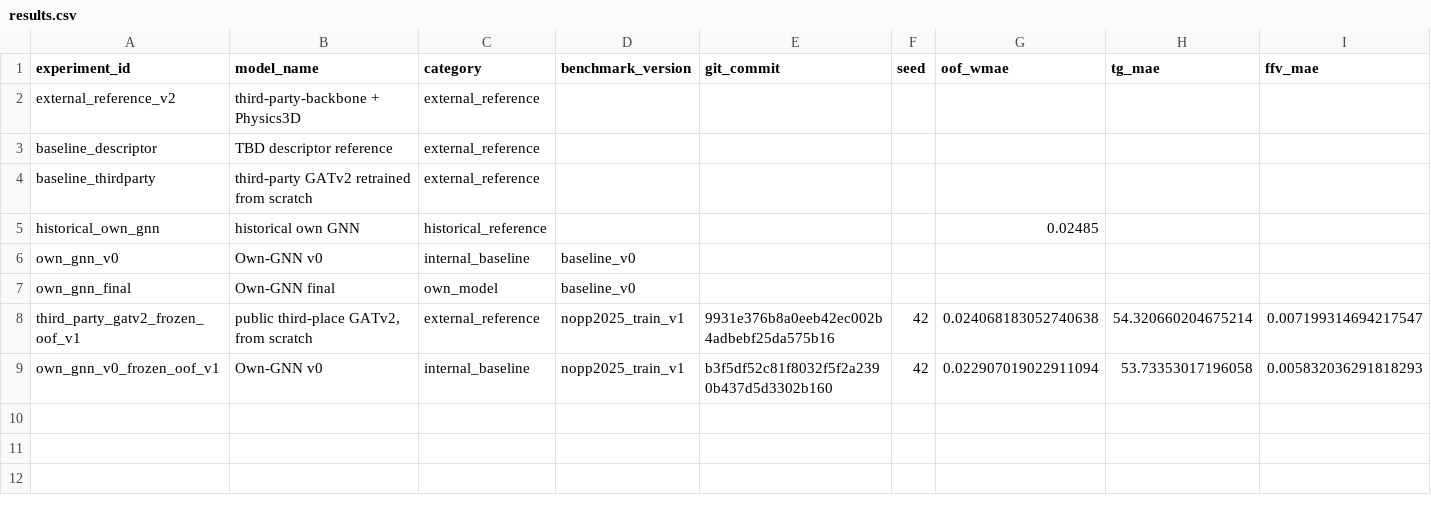
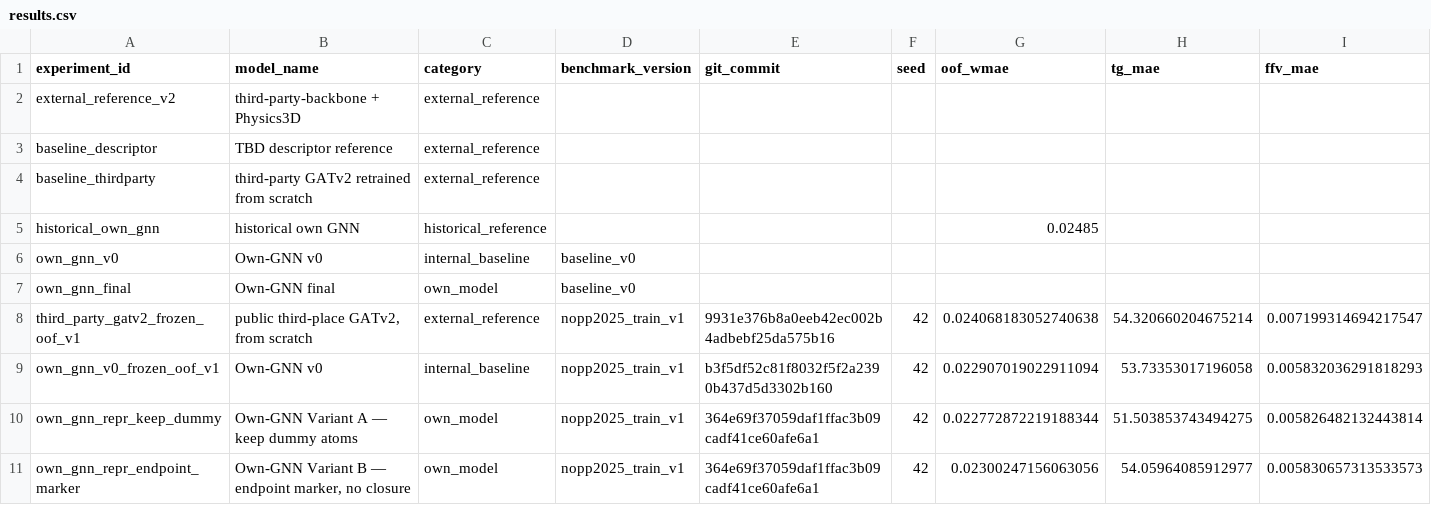
Before and after one commit to gyf4buaa/Polymer, a CSV file: from_scratch_gnn/results.csv, drawn as a sheet; only a part is shown; rows hold the shown columns only; the diff names each change by its address in the sheet, - before the commit and + after, or states it on an @@ line.

Commit message:
Record Stage 3A formal OOF results

```diff
--- a/from_scratch_gnn/results.csv
+++ b/from_scratch_gnn/results.csv
+row 10: own_gnn_repr_keep_dummy | Own-GNN Variant A — keep dummy atoms | own_model | nopp2025_train_v1 | 364e69f37059daf1ffac3b09cadf41ce60afe6a1 | 42 | 0.022772872219188344 | 51.503853743494275 | 0.005826482132443814
+row 11: own_gnn_repr_endpoint_marker | Own-GNN Variant B — endpoint marker, no closure | own_model | nopp2025_train_v1 | 364e69f37059daf1ffac3b09cadf41ce60afe6a1 | 42 | 0.02300247156063056 | 54.05964085912977 | 0.005830657313533573
```
Also changed, not shown: 3 other files.
